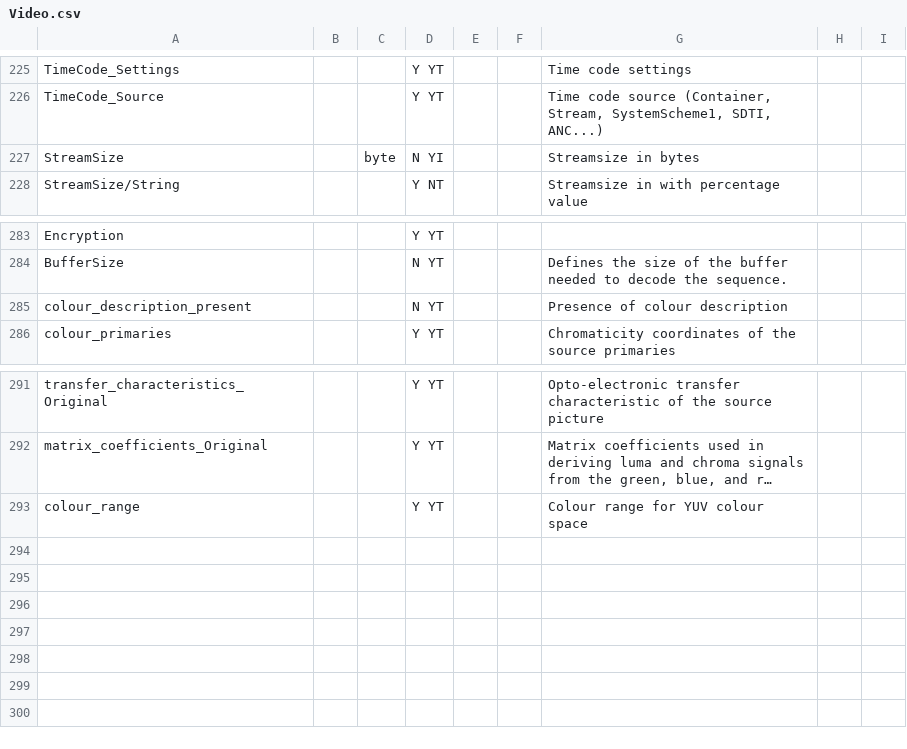
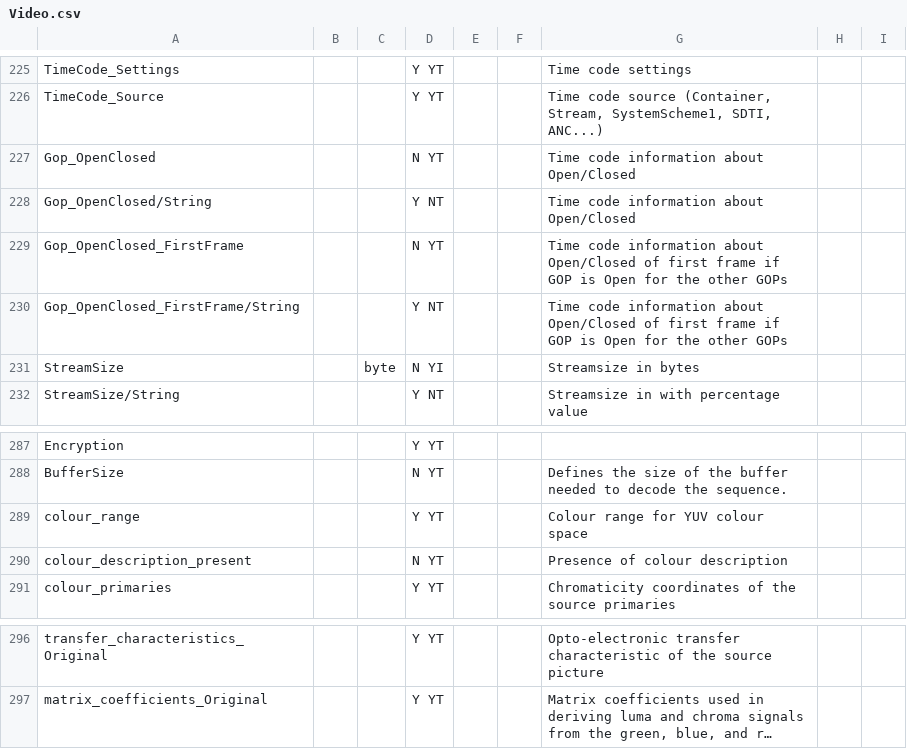
Before and after one commit to MediaArea/MediaInfoLib, a CSV file: Source/Resource/Text/Stream/Video.csv, drawn as a sheet; only a part is shown, gaps mark what is left out; long unchanged cells end in …; the diff names each change by its address in the sheet, - before the commit and + after, or states it on an @@ line.

Commit message:
x Coherency between text files and generated C++ files (generated C++ files were manually updated)
git-svn-id: svn://svn.code.sf.net/p/mediainfo/code/MediaInfoLib/trunk@6749 45c5ae6f-87cc-4fd0-92ee-e4f023fd80da

```diff
--- a/Source/Resource/Text/Stream/Video.csv
+++ b/Source/Resource/Text/Stream/Video.csv
+row 227: Gop_OpenClosed |  |  | N YT |  |  | Time code information about Open/Closed
+row 228: Gop_OpenClosed/String |  |  | Y NT |  |  | Time code information about Open/Closed
+row 229: Gop_OpenClosed_FirstFrame |  |  | N YT |  |  | Time code information about Open/Closed of first frame if GOP is Open for the other GOPs
+row 230: Gop_OpenClosed_FirstFrame/String |  |  | Y NT |  |  | Time code information about Open/Closed of first frame if GOP is Open for the other GOPs
@@ row 293 moved to row 289: colour_range @@
```
Also changed, not shown: Source/Resource/Text/Language/DefaultLanguage.csv, 4 other files.
